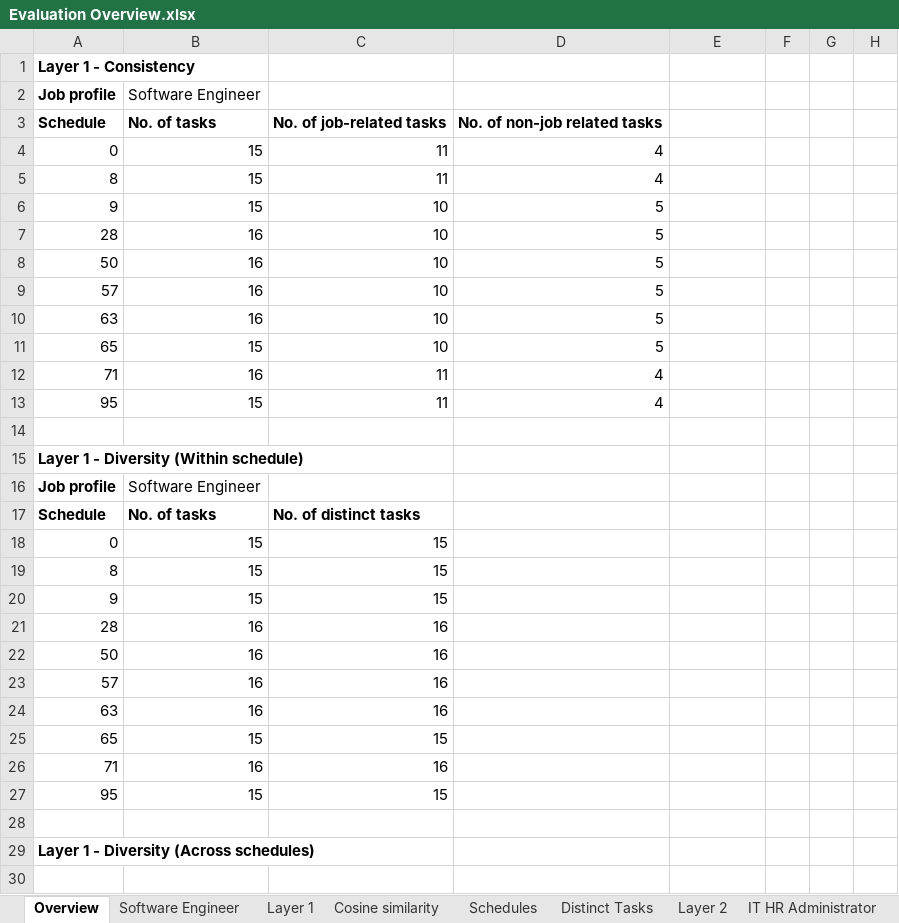
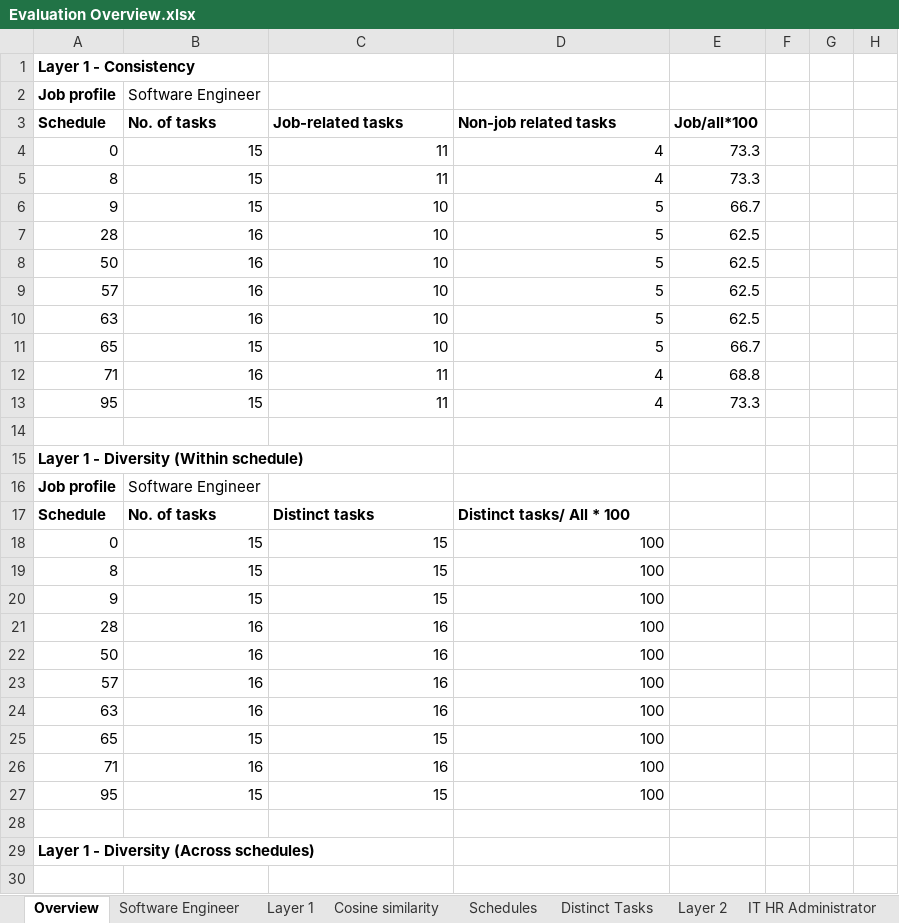
Before and after one commit to leecharlenej/NUS-Capstone, an Excel workbook: Scripts/Evaluation files/Evaluation Overview.xlsx, sheet Overview, drawn as a sheet; only a part is shown; values as stored, in another font and other column widths than the file's, no borders; the diff covers the shown part only; the diff names each change by its address in the sheet, - before the commit and + after, or states it on an @@ line.

Commit message:
Layer 1: Calculate metrics (Software Engineer).

```diff
--- a/Scripts/Evaluation files/Evaluation Overview.xlsx (sheet Overview)
+++ b/Scripts/Evaluation files/Evaluation Overview.xlsx (sheet Overview)
-C3: No. of job-related tasks
+C3: Job-related tasks
-D3: No. of non-job related tasks
+D3: Non-job related tasks
-E3: (empty)
+E3: Job/all*100
-E4:E5: (empty)
+E4:E5: 73.3
-E6: (empty)
+E6: 66.7
-E7:E10: (empty)
+E7:E10: 62.5
-E11: (empty)
+E11: 66.7
-E12: (empty)
+E12: 68.8
-E13: (empty)
+E13: 73.3
-C17: No. of distinct tasks
+C17: Distinct tasks
-D17: (empty)
+D17: Distinct tasks/ All * 100
-D18:D27: (empty)
+D18:D27: 100
```
Also changed, not shown: 35 added rows, 7 removed rows and 4 edited cells elsewhere in this sheet.
